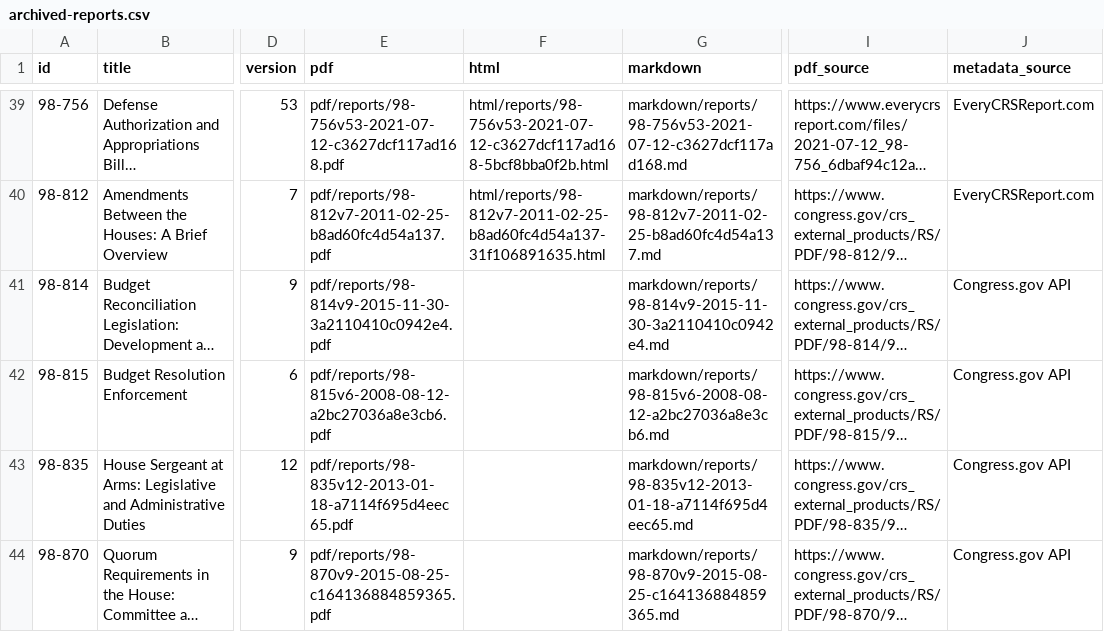
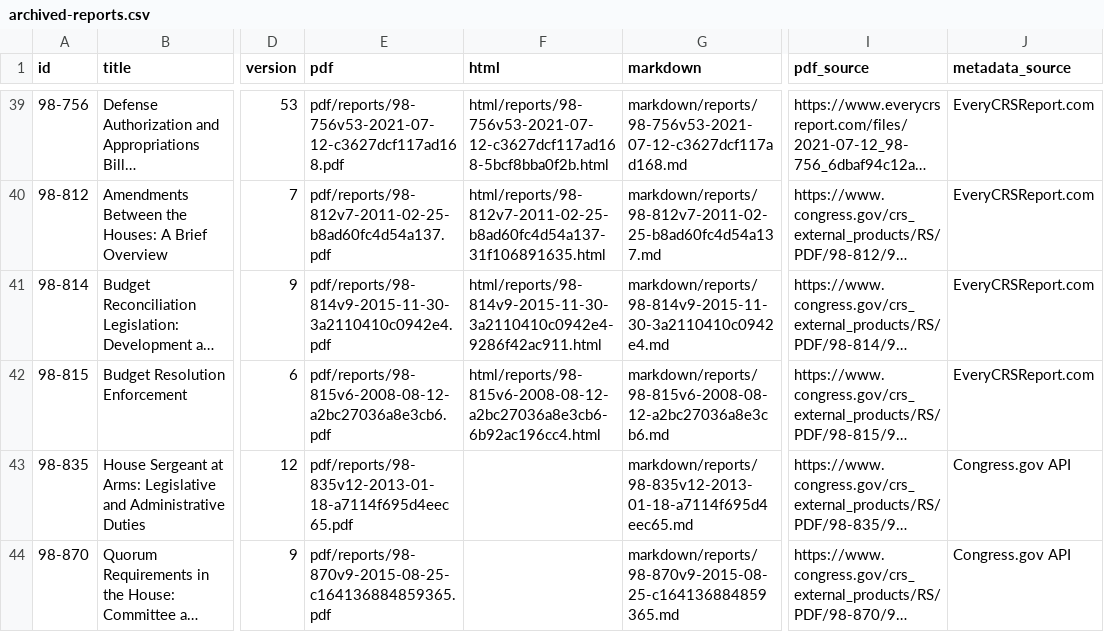
Before and after one commit to krischen-77/crs-reports, a CSV file: data/archived-reports.csv, drawn as a sheet; only a part is shown, gaps mark what is left out; long unchanged cells end in …; the diff names each change by its address in the sheet, - before the commit and + after, or states it on an @@ line.

```diff
--- a/data/archived-reports.csv
+++ b/data/archived-reports.csv
-F41 (html): (empty)
+F41 (html): html/reports/98-814v9-2015-11-30-3a2110410c0942e4-9286f42ac911.html
-J41:J42 (metadata_source): Congress.gov API
+J41:J42 (metadata_source): EveryCRSReport.com
-F42 (html): (empty)
+F42 (html): html/reports/98-815v6-2008-08-12-a2bc27036a8e3cb6-6b92ac196cc4.html
```
Also changed, not shown: 13 other files.
